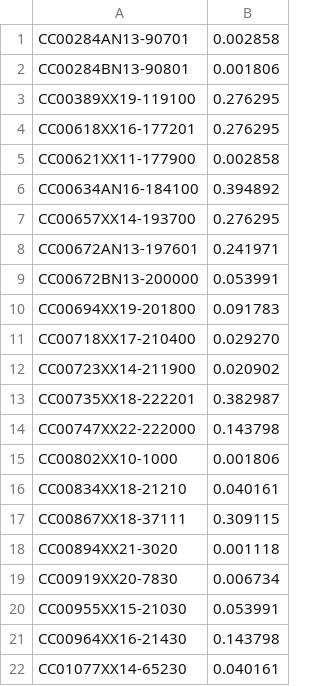
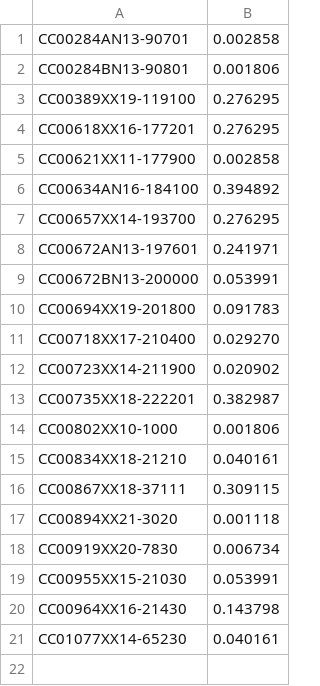
Before and after one commit to MIRTK/BAtCh, a TSV file: etc/config/dhcp-2019/20191219/constant_sigma_1.00/t29.tsv, drawn as a sheet.

```diff
--- a/etc/config/dhcp-2019/20191219/constant_sigma_1.00/t29.tsv
+++ b/etc/config/dhcp-2019/20191219/constant_sigma_1.00/t29.tsv
@@ -13,3 +13,2 @@ CC00723XX14-211900	0.020902
 CC00735XX18-222201	0.382987
-CC00747XX22-222000	0.143798
 CC00802XX10-1000	0.001806
```
Also changed, not shown: etc/config/dhcp-2019/20191219/adaptive_sigma_0.38-1.50/t28.tsv, etc/config/dhcp-2019/20191219/adaptive_sigma_0.38-1.50/t29.tsv, 15 other files.
